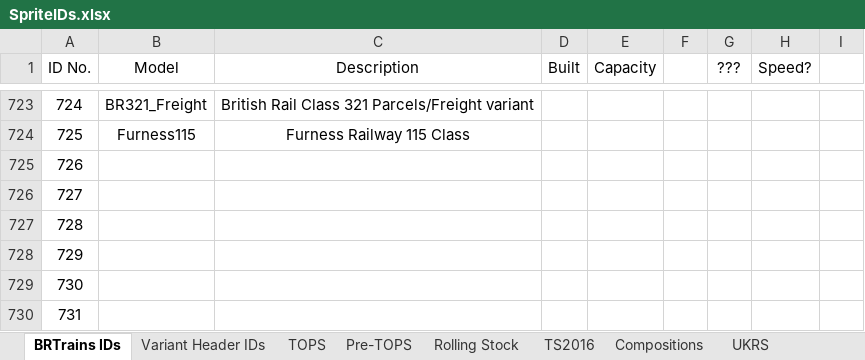
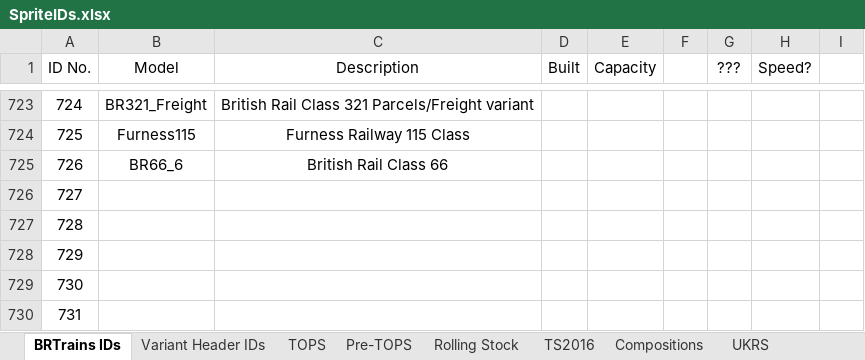
Before and after one commit to BRTrains/BRTrains2, an Excel workbook: docs/SpriteIDs.xlsx, sheet BRTrains IDs, drawn as a sheet; only a part is shown, gaps mark what is left out; values as stored, in another font and other column widths than the file's, no borders; the diff names each change by its address in the sheet, - before the commit and + after, or states it on an @@ line.

```diff
--- a/docs/SpriteIDs.xlsx (sheet BRTrains IDs)
+++ b/docs/SpriteIDs.xlsx (sheet BRTrains IDs)
-B725 (Model): (empty)
+B725 (Model): BR66_6
-C725 (Description): (empty)
+C725 (Description): British Rail Class 66
```
Also changed, not shown: 5 other files.
